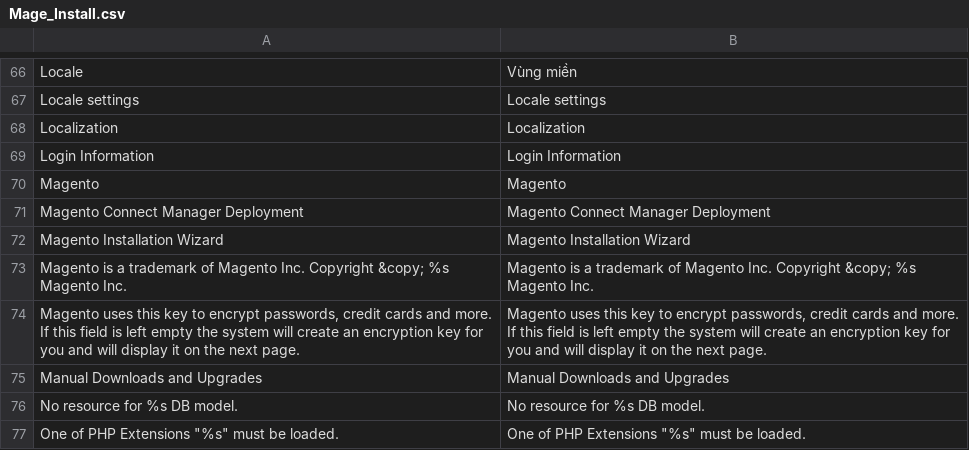
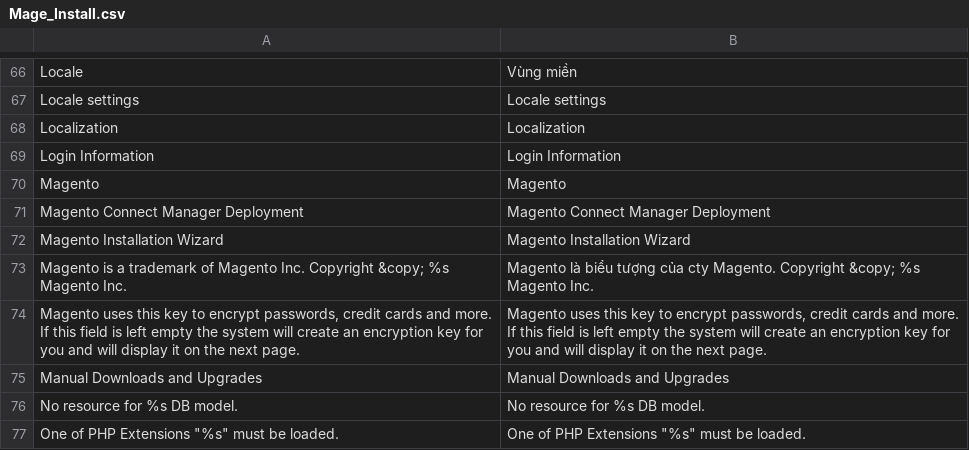
Before and after one commit to vanduc1102/viet-hoa-magento, a CSV file: vi_VN/Mage_Install.csv, drawn as a sheet; only a part is shown, gaps mark what is left out.

```diff
--- a/vi_VN/Mage_Install.csv
+++ b/vi_VN/Mage_Install.csv
@@ -72,3 +72,3 @@
 "Magento Installation Wizard","Magento Installation Wizard"
-"Magento is a trademark of Magento Inc. Copyright &copy; %s Magento Inc.","Magento is a trademark of Magento Inc. Copyright &copy; %s Magento Inc."
+"Magento is a trademark of Magento Inc. Copyright &copy; %s Magento Inc.","Magento là biểu tượng của cty Magento. Copyright &copy; %s Magento Inc."
 "Magento uses this key to encrypt passwords, credit cards and more. If this field is left empty the system will create an encryption key for you and will display it on the next page.","Magento uses this key to encrypt passwords, credit cards and more. If this field is left empty the system will create an encryption key for you and will display it on the next page."
```
Also changed, not shown: vi_VN/Mage_Adminhtml.csv.
